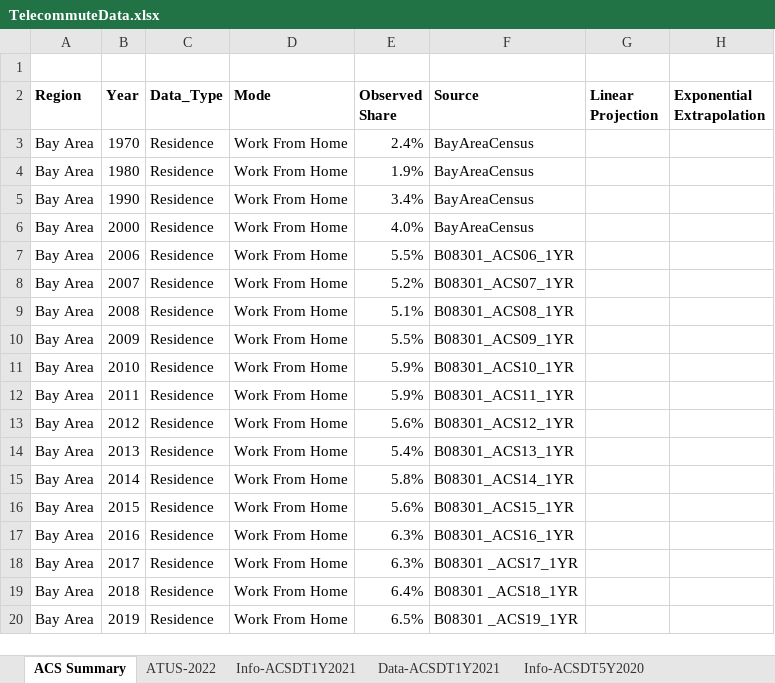
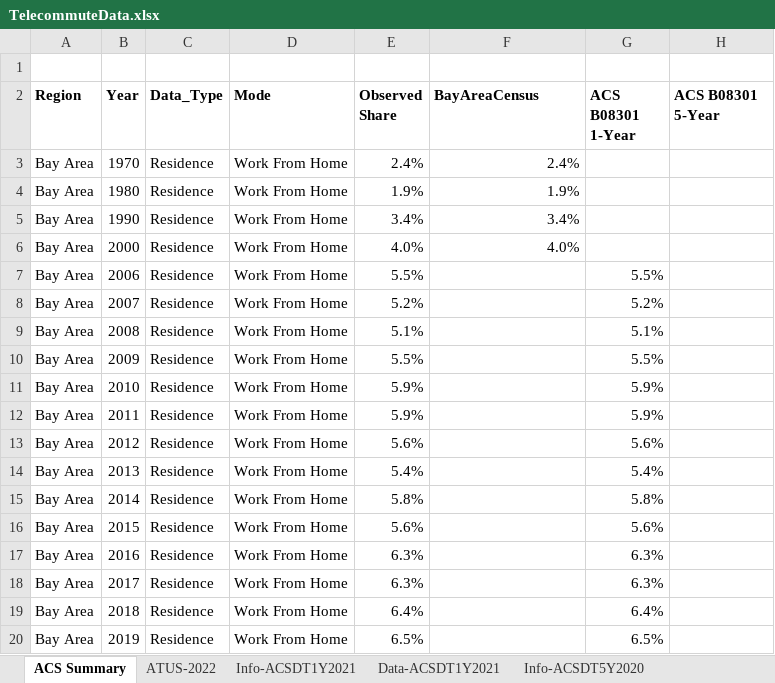
Before and after one commit to BayAreaMetro/travel-model-one, an Excel workbook: utilities/telecommute/TelecommuteData.xlsx, sheet ACS Summary, drawn as a sheet; only a part is shown; values as stored, in another font and other column widths than the file's, no borders; charts and pictures not drawn; the diff covers the shown part only; the diff names each change by its address in the sheet, - before the commit and + after, or states it on an @@ line.

Commit message:
Simplify ACS data slightly
Just cosmetic changes

```diff
--- a/utilities/telecommute/TelecommuteData.xlsx (sheet ACS Summary)
+++ b/utilities/telecommute/TelecommuteData.xlsx (sheet ACS Summary)
-F2: Source
+F2: BayAreaCensus
-G2: Linear Projection
+G2: ACS B08301 1-Year
-H2: Exponential Extrapolation
+H2: ACS B08301 5-Year
-F3 (BayAreaCensus): BayAreaCensus
+F3 (BayAreaCensus): 2.4%
-F4 (BayAreaCensus): BayAreaCensus
+F4 (BayAreaCensus): 1.9%
-F5 (BayAreaCensus): BayAreaCensus
+F5 (BayAreaCensus): 3.4%
-F6 (BayAreaCensus): BayAreaCensus
+F6 (BayAreaCensus): 4.0%
-F7 (BayAreaCensus): B08301_ACS06_1YR
+F7 (BayAreaCensus): (empty)
-G7 (ACS B08301 1-Year): (empty)
+G7 (ACS B08301 1-Year): 5.5%
-F8 (BayAreaCensus): B08301_ACS07_1YR
+F8 (BayAreaCensus): (empty)
-G8 (ACS B08301 1-Year): (empty)
+G8 (ACS B08301 1-Year): 5.2%
-F9 (BayAreaCensus): B08301_ACS08_1YR
+F9 (BayAreaCensus): (empty)
-G9 (ACS B08301 1-Year): (empty)
+G9 (ACS B08301 1-Year): 5.1%
-F10 (BayAreaCensus): B08301_ACS09_1YR
+F10 (BayAreaCensus): (empty)
-G10 (ACS B08301 1-Year): (empty)
+G10 (ACS B08301 1-Year): 5.5%
-F11 (BayAreaCensus): B08301_ACS10_1YR
+F11 (BayAreaCensus): (empty)
-G11:G12 (ACS B08301 1-Year): (empty)
+G11:G12 (ACS B08301 1-Year): 5.9%
-F12 (BayAreaCensus): B08301_ACS11_1YR
+F12 (BayAreaCensus): (empty)
-F13 (BayAreaCensus): B08301_ACS12_1YR
+F13 (BayAreaCensus): (empty)
-G13 (ACS B08301 1-Year): (empty)
+G13 (ACS B08301 1-Year): 5.6%
-F14 (BayAreaCensus): B08301_ACS13_1YR
+F14 (BayAreaCensus): (empty)
-G14 (ACS B08301 1-Year): (empty)
+G14 (ACS B08301 1-Year): 5.4%
-F15 (BayAreaCensus): B08301_ACS14_1YR
+F15 (BayAreaCensus): (empty)
-G15 (ACS B08301 1-Year): (empty)
+G15 (ACS B08301 1-Year): 5.8%
-F16 (BayAreaCensus): B08301_ACS15_1YR
+F16 (BayAreaCensus): (empty)
-G16 (ACS B08301 1-Year): (empty)
+G16 (ACS B08301 1-Year): 5.6%
-F17 (BayAreaCensus): B08301_ACS16_1YR
+F17 (BayAreaCensus): (empty)
-G17:G18 (ACS B08301 1-Year): (empty)
+G17:G18 (ACS B08301 1-Year): 6.3%
-F18 (BayAreaCensus): B08301 _ACS17_1YR
+F18 (BayAreaCensus): (empty)
-F19 (BayAreaCensus): B08301 _ACS18_1YR
+F19 (BayAreaCensus): (empty)
-G19 (ACS B08301 1-Year): (empty)
+G19 (ACS B08301 1-Year): 6.4%
-F20 (BayAreaCensus): B08301 _ACS19_1YR
+F20 (BayAreaCensus): (empty)
-G20 (ACS B08301 1-Year): (empty)
+G20 (ACS B08301 1-Year): 6.5%
```
Also changed, not shown: 6 removed rows, 4 edited cells and cell formats elsewhere in this sheet, formulas that keep their value, charts or pictures.
